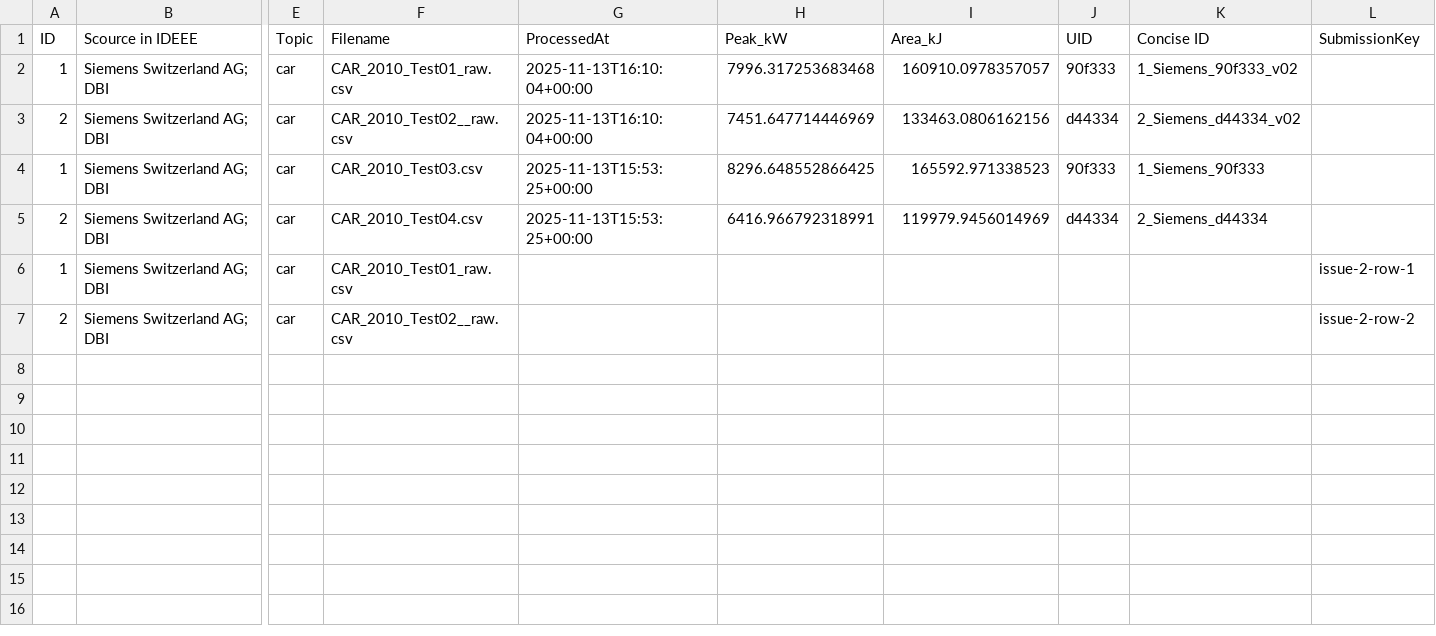
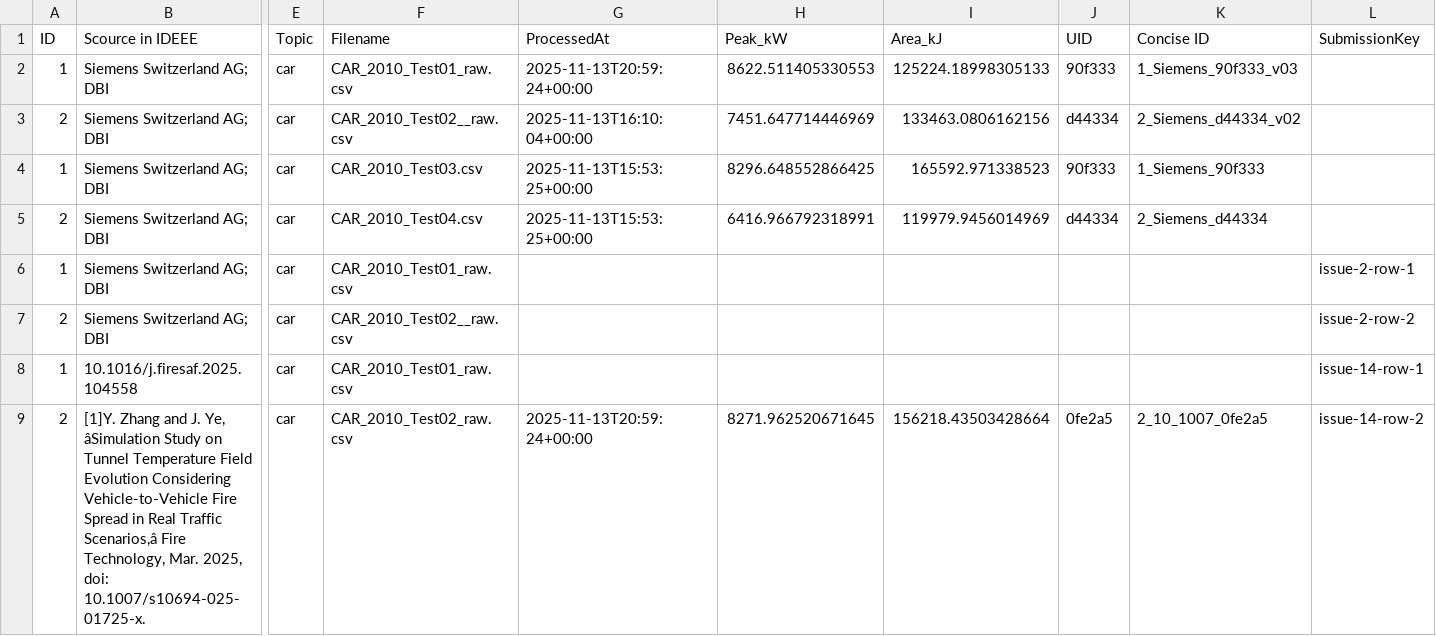
Before and after one commit to Haukiy/HrrKit, a CSV file: database.csv, drawn as a sheet; only a part is shown, gaps mark what is left out; rows hold the shown columns only; the diff names each change by its address in the sheet, - before the commit and + after, or states it on an @@ line.

```diff
--- a/database.csv
+++ b/database.csv
-G2 (ProcessedAt): 2025-11-13T16:10:04+00:00
+G2 (ProcessedAt): 2025-11-13T20:59:24+00:00
-H2 (Peak_kW): 7996.317253683468
+H2 (Peak_kW): 8622.511405330553
-I2 (Area_kJ): 160910.0978357057
+I2 (Area_kJ): 125224.18998305133
-K2 (Concise ID): 1_Siemens_90f333_v02
+K2 (Concise ID): 1_Siemens_90f333_v03
+row 8: 1 | 10.1016/j.firesaf.2025.104558 | car | CAR_2010_Test01_raw.csv |  |  |  |  |  | issue-14-row-1
+row 9: 2 | [1]Y. Zhang and J. Ye, âSimulation Study on Tunnel Temperature Field Evolution Considering Vehicle-to-Vehicle Fire Spread in Real Traffic Scenarios,â Fire Technology, Mar. 2025, doi: 10.1007/s10694-025-01725-x. | car | CAR_2010_Test02_raw.csv | 2025-11-13T20:59:24+00:00 | 8271.962520671645 | 156218.43503428664 | 0fe2a5 | 2_10_1007_0fe2a5 | issue-14-row-2
```
Also changed, not shown: hrr_database/topics/car/derived/aggregated_curves.csv, hrr_database/topics/car/derived/curve_sources.csv, 7 other files.
